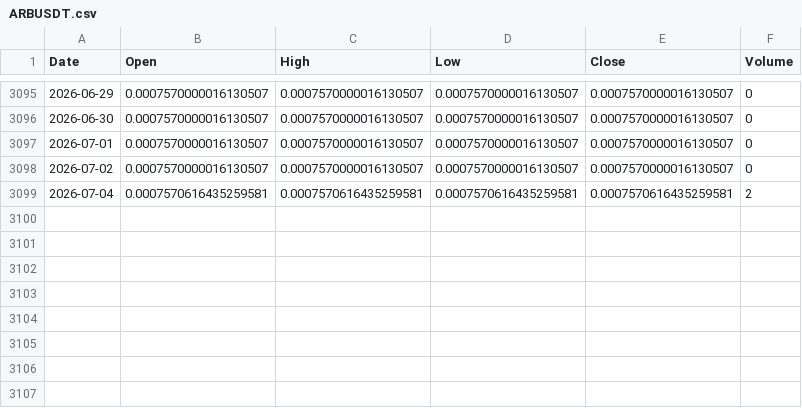
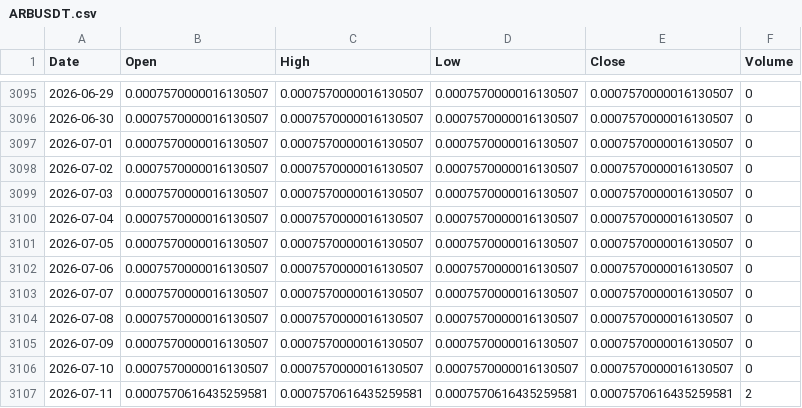
Before and after one commit to boonsamnapat-netizen/Napatb_1.1, a CSV file: data/real/crypto/ARBUSDT.csv, drawn as a sheet; only a part is shown, gaps mark what is left out.

```diff
--- a/data/real/crypto/ARBUSDT.csv
+++ b/data/real/crypto/ARBUSDT.csv
@@ -3098,2 +3098,10 @@ Date,Open,High,Low,Close,Volume
 2026-07-02,0.0007570000016130507,0.0007570000016130507,0.0007570000016130507,0.0007570000016130507,0
-2026-07-04,0.0007570616435259581,0.0007570616435259581,0.0007570616435259581,0.0007570616435259581,2
+2026-07-03,0.0007570000016130507,0.0007570000016130507,0.0007570000016130507,0.0007570000016130507,0
+2026-07-04,0.0007570000016130507,0.0007570000016130507,0.0007570000016130507,0.0007570000016130507,0
+2026-07-05,0.0007570000016130507,0.0007570000016130507,0.0007570000016130507,0.0007570000016130507,0
+2026-07-06,0.0007570000016130507,0.0007570000016130507,0.0007570000016130507,0.0007570000016130507,0
+2026-07-07,0.0007570000016130507,0.0007570000016130507,0.0007570000016130507,0.0007570000016130507,0
+2026-07-08,0.0007570000016130507,0.0007570000016130507,0.0007570000016130507,0.0007570000016130507,0
+2026-07-09,0.0007570000016130507,0.0007570000016130507,0.0007570000016130507,0.0007570000016130507,0
+2026-07-10,0.0007570000016130507,0.0007570000016130507,0.0007570000016130507,0.0007570000016130507,0
+2026-07-11,0.0007570616435259581,0.0007570616435259581,0.0007570616435259581,0.0007570616435259581,2
```
Also changed, not shown: data/real/crypto/ADAUSDT.csv, data/real/crypto/DOGEUSDT.csv, 15 other files.
